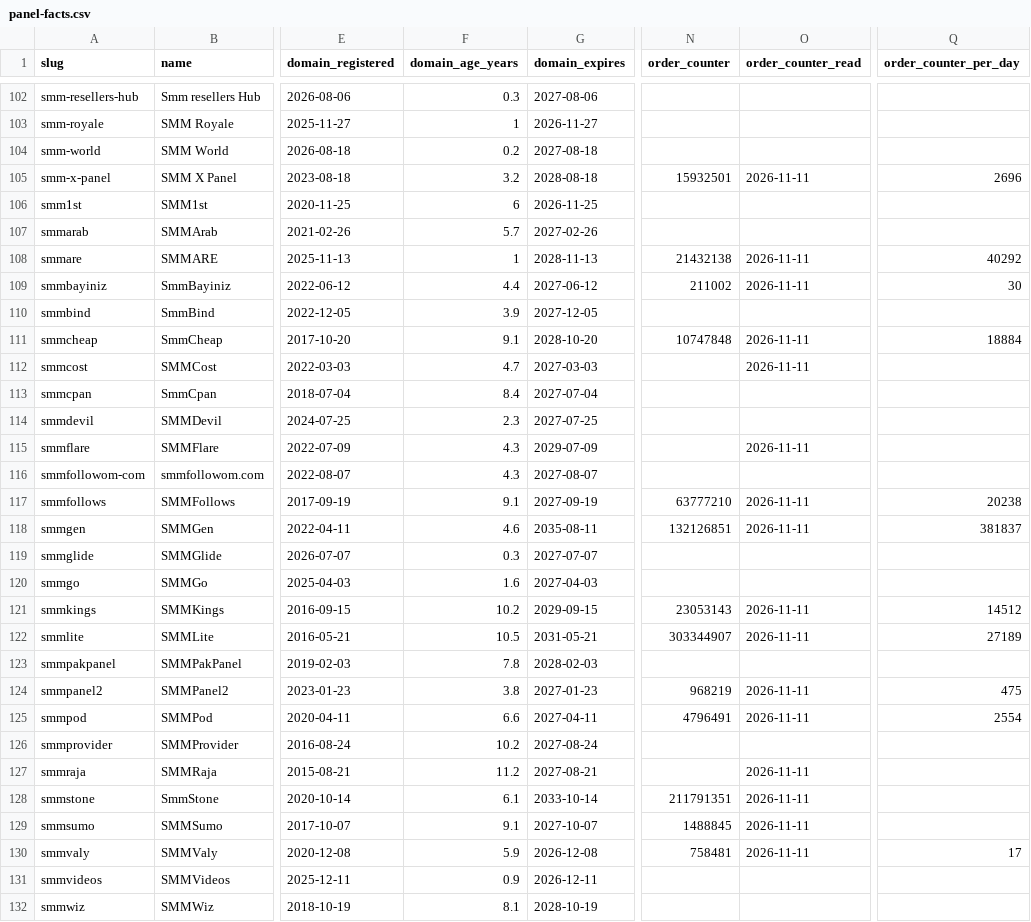
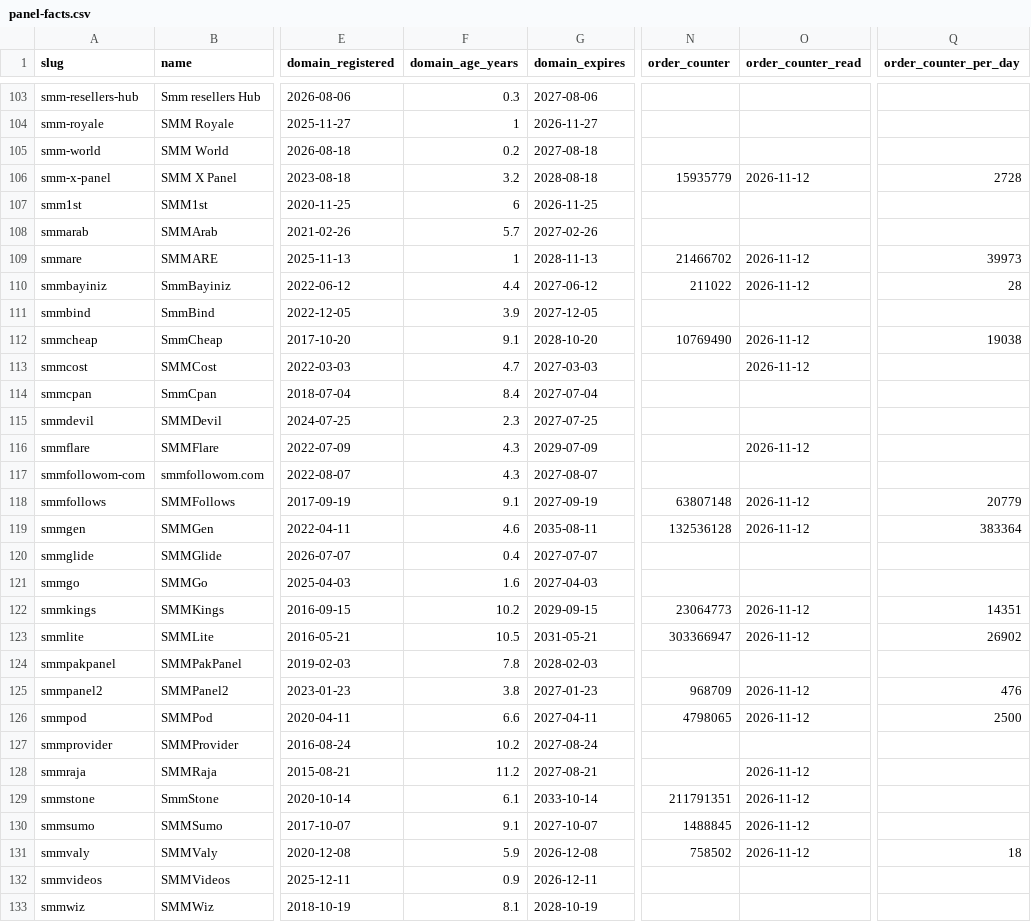
Before and after one commit to azorkai/smm-panel-price-index, a CSV file: data/panel-facts.csv, drawn as a sheet; only a part is shown, gaps mark what is left out; addresses are those after the commit; the diff covers the shown part only; the diff names each change by its address in the sheet, - before the commit and + after, or states it on an @@ line.

```diff
--- a/data/panel-facts.csv
+++ b/data/panel-facts.csv
-N106 (order_counter): 15932501
+N106 (order_counter): 15935779
-O106 (order_counter_read): 2026-11-11
+O106 (order_counter_read): 2026-11-12
-Q106 (order_counter_per_day): 2696
+Q106 (order_counter_per_day): 2728
-N109 (order_counter): 21432138
+N109 (order_counter): 21466702
-O109:O110 (order_counter_read): 2026-11-11
+O109:O110 (order_counter_read): 2026-11-12
-Q109 (order_counter_per_day): 40292
+Q109 (order_counter_per_day): 39973
-N110 (order_counter): 211002
+N110 (order_counter): 211022
-Q110 (order_counter_per_day): 30
+Q110 (order_counter_per_day): 28
-N112 (order_counter): 10747848
+N112 (order_counter): 10769490
-O112:O113 (order_counter_read): 2026-11-11
+O112:O113 (order_counter_read): 2026-11-12
-Q112 (order_counter_per_day): 18884
+Q112 (order_counter_per_day): 19038
-O116 (order_counter_read): 2026-11-11
+O116 (order_counter_read): 2026-11-12
-N118 (order_counter): 63777210
+N118 (order_counter): 63807148
-O118:O119 (order_counter_read): 2026-11-11
+O118:O119 (order_counter_read): 2026-11-12
-Q118 (order_counter_per_day): 20238
+Q118 (order_counter_per_day): 20779
-N119 (order_counter): 132126851
+N119 (order_counter): 132536128
-Q119 (order_counter_per_day): 381837
+Q119 (order_counter_per_day): 383364
-F120 (domain_age_years): 0.3
+F120 (domain_age_years): 0.4
-N122 (order_counter): 23053143
+N122 (order_counter): 23064773
-O122:O123 (order_counter_read): 2026-11-11
+O122:O123 (order_counter_read): 2026-11-12
-Q122 (order_counter_per_day): 14512
+Q122 (order_counter_per_day): 14351
-N123 (order_counter): 303344907
+N123 (order_counter): 303366947
-Q123 (order_counter_per_day): 27189
+Q123 (order_counter_per_day): 26902
-N125 (order_counter): 968219
+N125 (order_counter): 968709
-O125:O126 (order_counter_read): 2026-11-11
+O125:O126 (order_counter_read): 2026-11-12
-Q125 (order_counter_per_day): 475
+Q125 (order_counter_per_day): 476
-N126 (order_counter): 4796491
+N126 (order_counter): 4798065
-Q126 (order_counter_per_day): 2554
+Q126 (order_counter_per_day): 2500
-O128:O131 (order_counter_read): 2026-11-11
+O128:O131 (order_counter_read): 2026-11-12
-N131 (order_counter): 758481
+N131 (order_counter): 758502
-Q131 (order_counter_per_day): 17
+Q131 (order_counter_per_day): 18
```
Also changed, not shown: 1 added row and 141 edited cells elsewhere in this file, data/price-index.csv, 4 other files.
